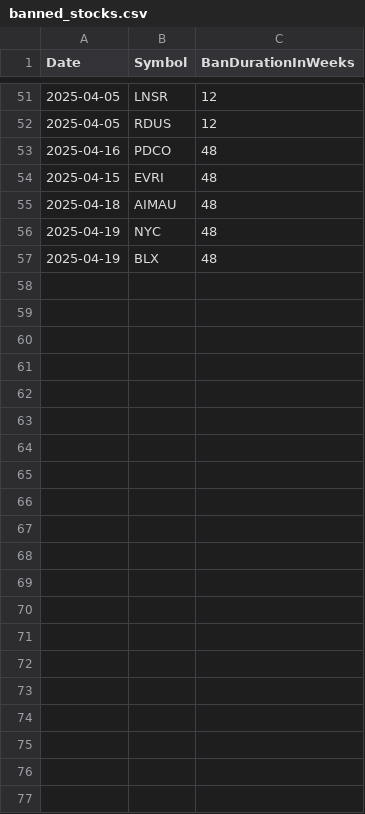
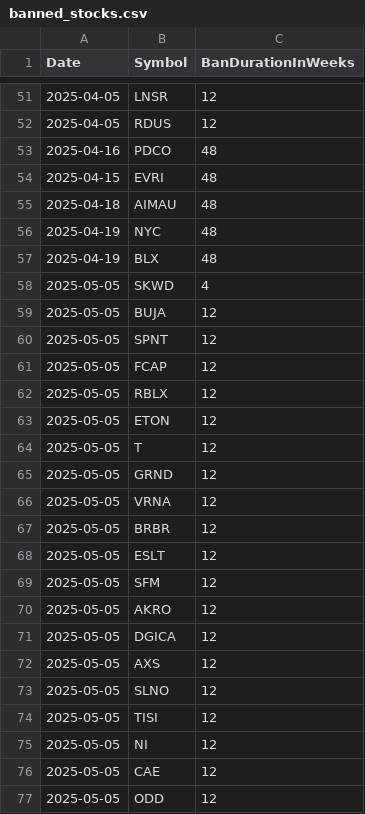
Before and after one commit to Mihaii2/Trader_Companion, a CSV file: flask_microservice_stocks_filterer/stocks_filtering_application/minervini_4mo/banned_stocks/banned_stocks.csv, drawn as a sheet; only a part is shown, gaps mark what is left out.

```diff
--- a/flask_microservice_stocks_filterer/stocks_filtering_application/minervini_4mo/banned_stocks/banned_stocks.csv
+++ b/flask_microservice_stocks_filterer/stocks_filtering_application/minervini_4mo/banned_stocks/banned_stocks.csv
@@ -57 +57,21 @@ Date,Symbol,BanDurationInWeeks
 2025-04-19,BLX,48
+2025-05-05,SKWD,4
+2025-05-05,BUJA,12
+2025-05-05,SPNT,12
+2025-05-05,FCAP,12
+2025-05-05,RBLX,12
+2025-05-05,ETON,12
+2025-05-05,T,12
+2025-05-05,GRND,12
+2025-05-05,VRNA,12
+2025-05-05,BRBR,12
+2025-05-05,ESLT,12
+2025-05-05,SFM,12
+2025-05-05,AKRO,12
+2025-05-05,DGICA,12
+2025-05-05,AXS,12
+2025-05-05,SLNO,12
+2025-05-05,TISI,12
+2025-05-05,NI,12
+2025-05-05,CAE,12
+2025-05-05,ODD,12
```
Also changed, not shown: 4 other files.
